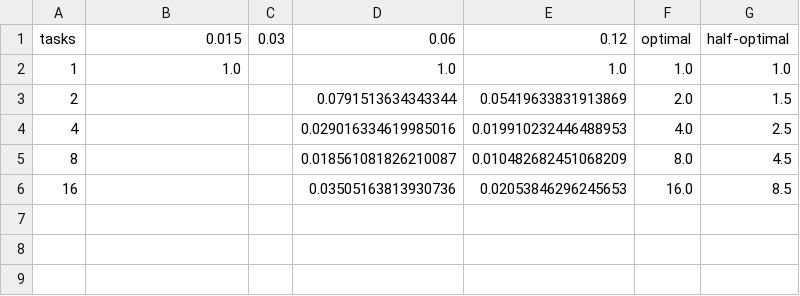
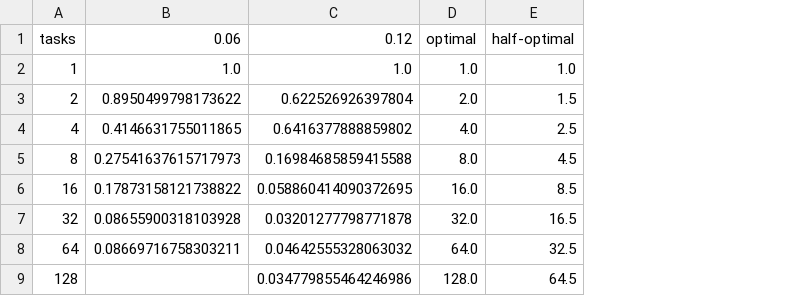
Before and after one commit to numpex/exa-ma-d7.1, a CSV file: chapters/applications/specs/data/app-feelpp-distance/speedupBVH1000.csv, drawn as a sheet; removed rows and columns are numbered as before the commit, all else as after; the diff names each change by its address in the sheet, - before the commit and + after, or states it on an @@ line.

Commit message:
new results for distance

```diff
--- a/chapters/applications/specs/data/app-feelpp-distance/speedupBVH1000.csv
+++ b/chapters/applications/specs/data/app-feelpp-distance/speedupBVH1000.csv
-column C, row 1: 0.03
-column D, rows 1-6: 0.06 | 1.0 | 0.0791513634343344 | 0.029016334619985016 | 0.018561081826210087 | 0.03505163813930736
-column E, rows 1-6: 0.12 | 1.0 | 0.05419633831913869 | 0.019910232446488953 | 0.010482682451068209 | 0.02053846296245653
+column C, rows 1-6: 0.12 | 1.0 | 0.622526926397804 | 0.6416377888859802 | 0.16984685859415588 | 0.058860414090372695
-B1: 0.015
+B1: 0.06
-B3: (empty)
+B3: 0.8950499798173622
-B4: (empty)
+B4: 0.4146631755011865
-B5: (empty)
+B5: 0.27541637615717973
-B6: (empty)
+B6: 0.17873158121738822
+row 7: 32 | 0.08655900318103928 | 0.03201277798771878 | 32.0 | 16.5
+row 8: 64 | 0.08669716758303211 | 0.04642555328063032 | 64.0 | 32.5
+row 9: 128 |  | 0.034779855464246986 | 128.0 | 64.5
```
Also changed, not shown: 4 other files.
